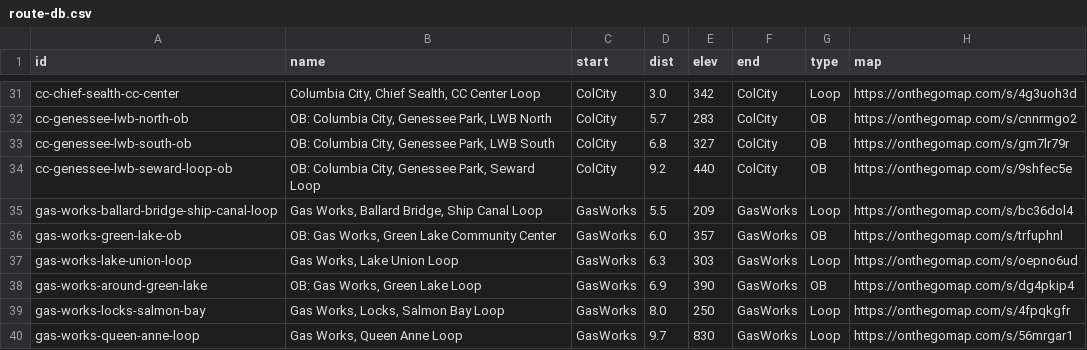
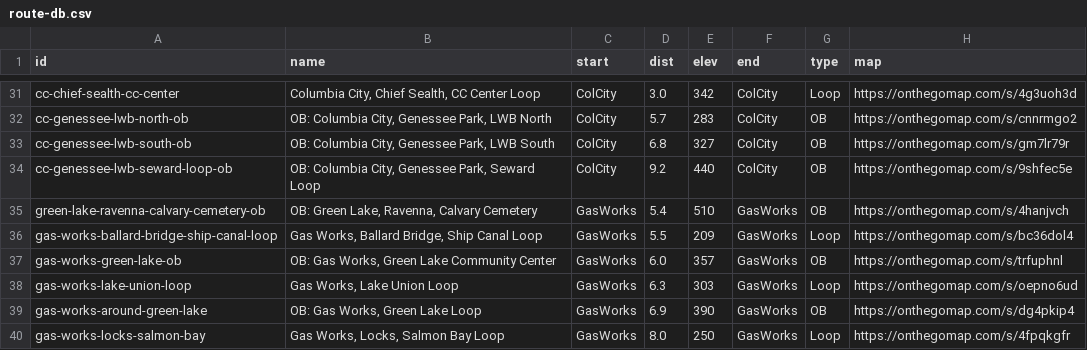
Before and after one commit to raceconditionrunning/raceconditionrunning.github.io, a CSV file: _data/route-db.csv, drawn as a sheet; only a part is shown, gaps mark what is left out; the shorter side is filled out with more unchanged rows; the diff names each change by its address in the sheet, - before the commit and + after, or states it on an @@ line.

Commit message:
port ob-green-lake-ravenna to route db

```diff
--- a/_data/route-db.csv
+++ b/_data/route-db.csv
+row 35: green-lake-ravenna-calvary-cemetery-ob | OB: Green Lake, Ravenna, Calvary Cemetery | GasWorks | 5.4 | 510 | GasWorks | OB | https://onthegomap.com/s/4hanjvch
```
Also changed, not shown: 2 other files.
